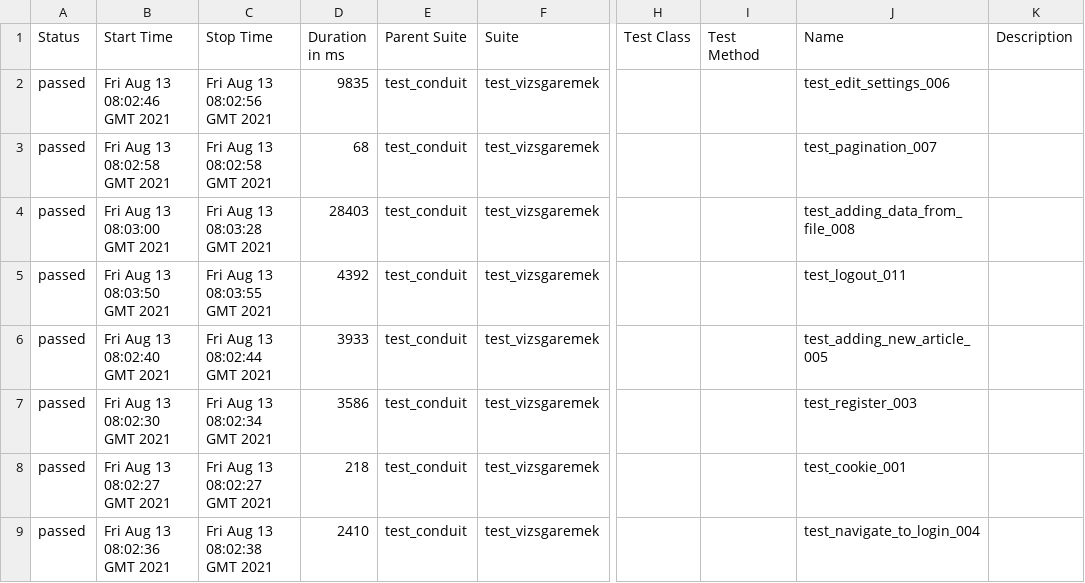
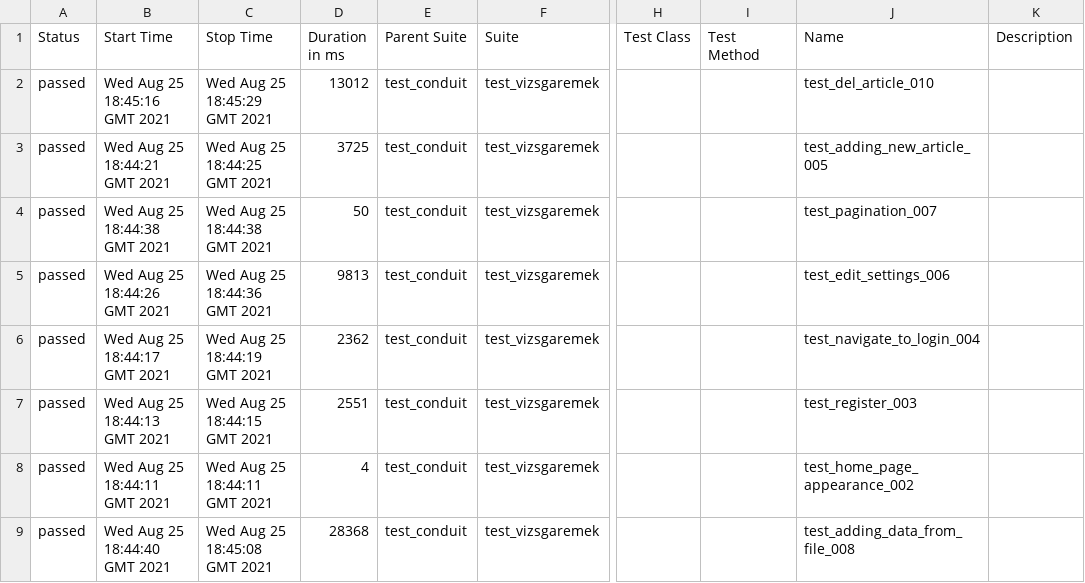
Before and after one commit to otedam/conduit, a CSV file: 25/data/suites.csv, drawn as a sheet; only a part is shown, gaps mark what is left out; the diff covers the shown part only; the diff names each change by its address in the sheet, - before the commit and + after, or states it on an @@ line.

```diff
--- a/25/data/suites.csv
+++ b/25/data/suites.csv
-B2 (Start Time): Fri Aug 13 08:02:46 GMT 2021
+B2 (Start Time): Wed Aug 25 18:45:16 GMT 2021
-C2 (Stop Time): Fri Aug 13 08:02:56 GMT 2021
+C2 (Stop Time): Wed Aug 25 18:45:29 GMT 2021
-D2 (Duration in ms): 9835
+D2 (Duration in ms): 13012
-J2 (Name): test_edit_settings_006
+J2 (Name): test_del_article_010
-B3 (Start Time): Fri Aug 13 08:02:58 GMT 2021
+B3 (Start Time): Wed Aug 25 18:44:21 GMT 2021
-C3 (Stop Time): Fri Aug 13 08:02:58 GMT 2021
+C3 (Stop Time): Wed Aug 25 18:44:25 GMT 2021
-D3 (Duration in ms): 68
+D3 (Duration in ms): 3725
-J3 (Name): test_pagination_007
+J3 (Name): test_adding_new_article_005
-B4 (Start Time): Fri Aug 13 08:03:00 GMT 2021
+B4 (Start Time): Wed Aug 25 18:44:38 GMT 2021
-C4 (Stop Time): Fri Aug 13 08:03:28 GMT 2021
+C4 (Stop Time): Wed Aug 25 18:44:38 GMT 2021
-D4 (Duration in ms): 28403
+D4 (Duration in ms): 50
-J4 (Name): test_adding_data_from_file_008
+J4 (Name): test_pagination_007
-B5 (Start Time): Fri Aug 13 08:03:50 GMT 2021
+B5 (Start Time): Wed Aug 25 18:44:26 GMT 2021
-C5 (Stop Time): Fri Aug 13 08:03:55 GMT 2021
+C5 (Stop Time): Wed Aug 25 18:44:36 GMT 2021
-D5 (Duration in ms): 4392
+D5 (Duration in ms): 9813
-J5 (Name): test_logout_011
+J5 (Name): test_edit_settings_006
-B6 (Start Time): Fri Aug 13 08:02:40 GMT 2021
+B6 (Start Time): Wed Aug 25 18:44:17 GMT 2021
-C6 (Stop Time): Fri Aug 13 08:02:44 GMT 2021
+C6 (Stop Time): Wed Aug 25 18:44:19 GMT 2021
-D6 (Duration in ms): 3933
+D6 (Duration in ms): 2362
-J6 (Name): test_adding_new_article_005
+J6 (Name): test_navigate_to_login_004
-B7 (Start Time): Fri Aug 13 08:02:30 GMT 2021
+B7 (Start Time): Wed Aug 25 18:44:13 GMT 2021
-C7 (Stop Time): Fri Aug 13 08:02:34 GMT 2021
+C7 (Stop Time): Wed Aug 25 18:44:15 GMT 2021
-D7 (Duration in ms): 3586
+D7 (Duration in ms): 2551
-B8 (Start Time): Fri Aug 13 08:02:27 GMT 2021
+B8 (Start Time): Wed Aug 25 18:44:11 GMT 2021
-C8 (Stop Time): Fri Aug 13 08:02:27 GMT 2021
+C8 (Stop Time): Wed Aug 25 18:44:11 GMT 2021
-D8 (Duration in ms): 218
+D8 (Duration in ms): 4
-J8 (Name): test_cookie_001
+J8 (Name): test_home_page_appearance_002
-B9 (Start Time): Fri Aug 13 08:02:36 GMT 2021
+B9 (Start Time): Wed Aug 25 18:44:40 GMT 2021
-C9 (Stop Time): Fri Aug 13 08:02:38 GMT 2021
+C9 (Stop Time): Wed Aug 25 18:45:08 GMT 2021
-D9 (Duration in ms): 2410
+D9 (Duration in ms): 28368
-J9 (Name): test_navigate_to_login_004
+J9 (Name): test_adding_data_from_file_008
```
Also changed, not shown: 11 edited cells elsewhere in this file, 49 other files.
